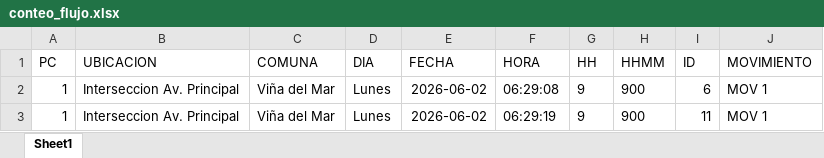
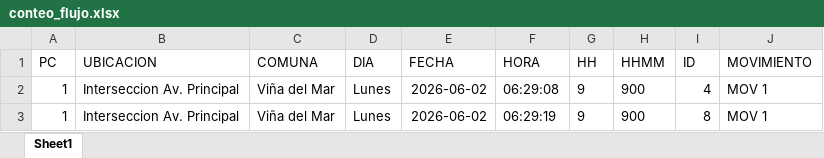
Before and after one commit to Rodjoa/Tracking_Yolo, an Excel workbook: Versiones/V1/conteo_flujo.xlsx, sheet Sheet1, drawn as a sheet; values as stored, in another font and other column widths than the file's, no borders; the diff names each change by its address in the sheet, - before the commit and + after, or states it on an @@ line.

```diff
--- a/Versiones/V1/conteo_flujo.xlsx (sheet Sheet1)
+++ b/Versiones/V1/conteo_flujo.xlsx (sheet Sheet1)
-I2 (ID): 6
+I2 (ID): 4
-I3 (ID): 11
+I3 (ID): 8
```
Also changed, not shown: conteo_flujo.xlsx, resumen_intervalos.xlsx, 8 other files.
